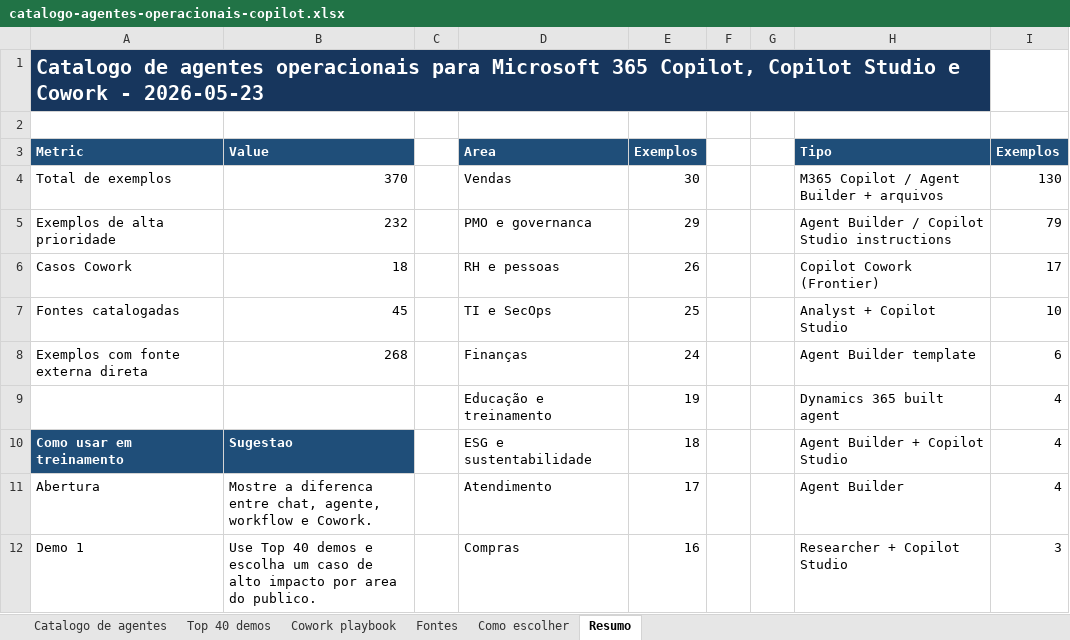
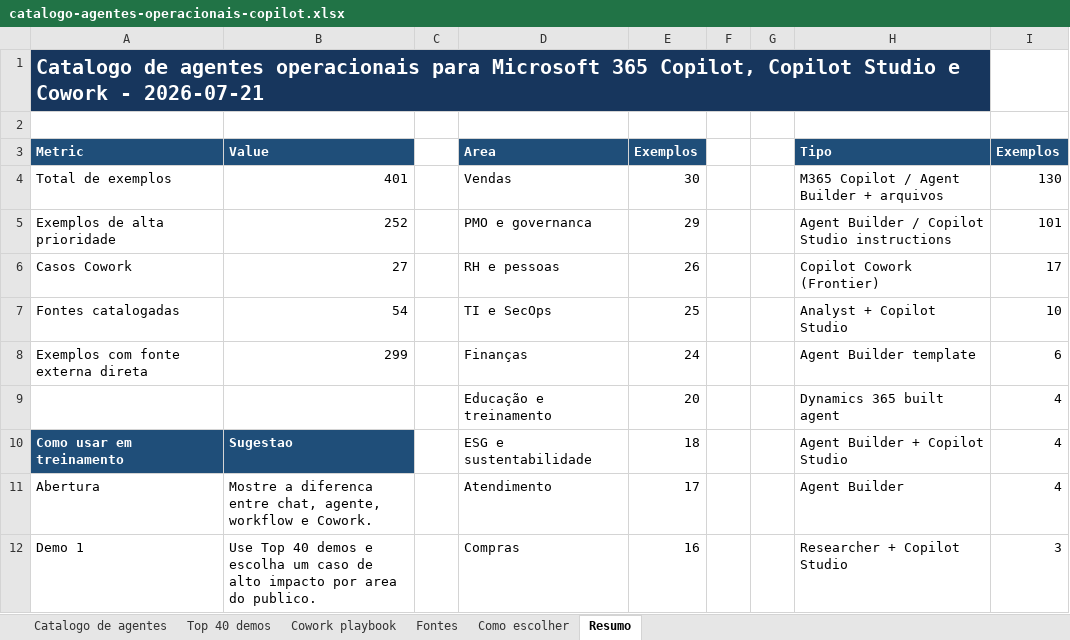
Before and after one commit to Blander-wf/copilot-agentes-dashboard, an Excel workbook: data/catalogo-agentes-operacionais-copilot.xlsx, sheet Resumo, drawn as a sheet; only a part is shown; values as stored, in another font and other column widths than the file's, no borders; charts and pictures not drawn; the diff covers the shown part only; the diff names each change by its address in the sheet, - before the commit and + after, or states it on an @@ line.

```diff
--- a/data/catalogo-agentes-operacionais-copilot.xlsx (sheet Resumo)
+++ b/data/catalogo-agentes-operacionais-copilot.xlsx (sheet Resumo)
-A1 (Metric): …Cowork - 2026-05-23
+A1 (Metric): …Cowork - 2026-07-21
-B4 (Value): 370
+B4 (Value): 401
-B5 (Value): 232
+B5 (Value): 252
-I5 (Exemplos): 79
+I5 (Exemplos): 101
-B6 (Value): 18
+B6 (Value): 27
-B7 (Value): 45
+B7 (Value): 54
-B8 (Value): 268
+B8 (Value): 299
-E9 (Exemplos): 19
+E9 (Exemplos): 20
```
Also changed, not shown: 12 added rows, 1 removed row and 1 edited cell elsewhere in this sheet, sheet Catalogo de agentes, sheet Top 40 demos, sheet Cowork playbook, sheet Fontes, charts or pictures, 9 other files.
